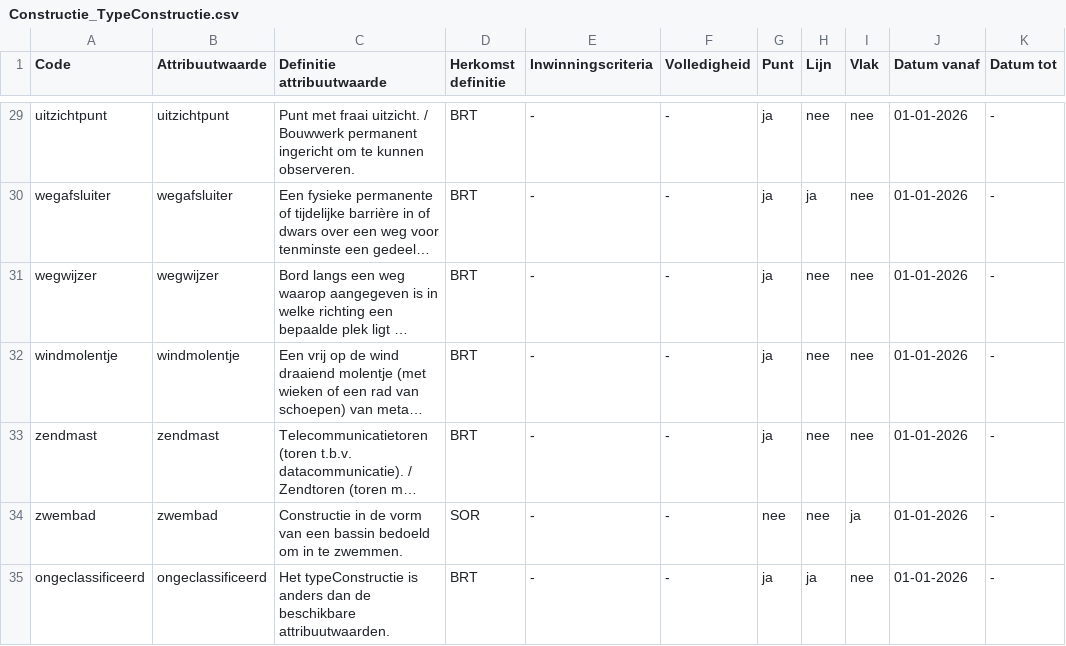
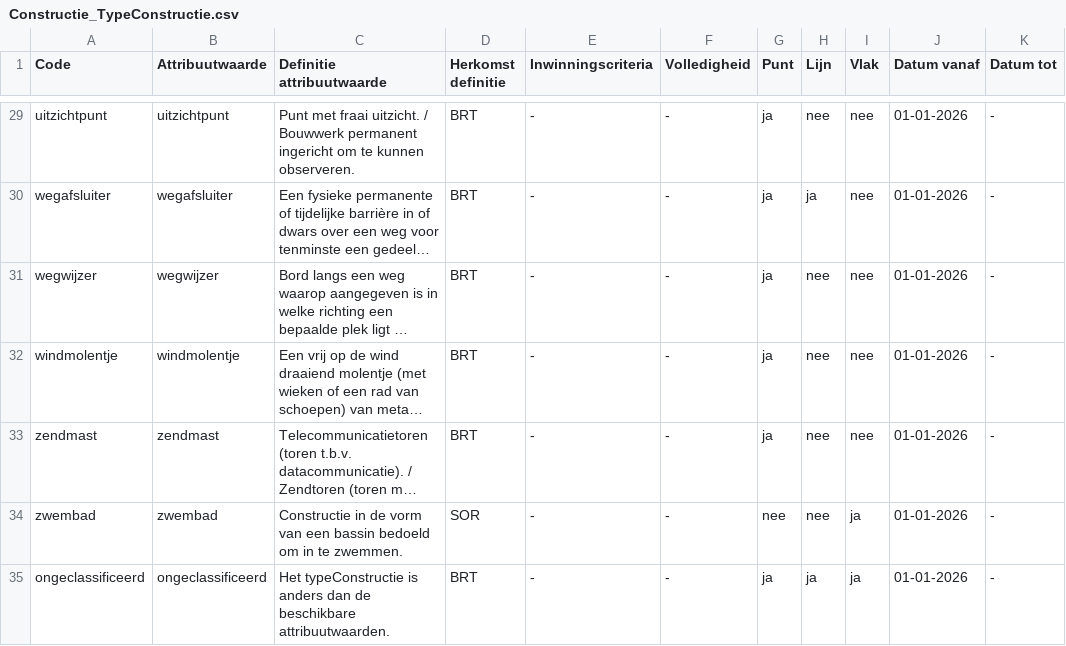
Before and after one commit to imbrt/waardelijsten, a CSV file: top10nl/Constructie_TypeConstructie.csv, drawn as a sheet; only a part is shown, gaps mark what is left out; long unchanged cells end in ….

```diff
--- a/top10nl/Constructie_TypeConstructie.csv
+++ b/top10nl/Constructie_TypeConstructie.csv
@@ -34,2 +34,2 @@
 "zwembad","zwembad","Constructie in de vorm van een bassin bedoeld om in te zwemmen.","SOR","-","-","nee","nee","ja","01-01-2026","-"
-"ongeclassificeerd","ongeclassificeerd","Het typeConstructie is anders dan de beschikbare attribuutwaarden.","BRT","-","-","ja","ja","nee","01-01-2026","-"
+"ongeclassificeerd","ongeclassificeerd","Het typeConstructie is anders dan de beschikbare attribuutwaarden.","BRT","-","-","ja","ja","ja","01-01-2026","-"
```
Also changed, not shown: top10nl/Begroeiing_TypeBegroeiing.csv, top10nl/Gebouw_TypeGebouw.csv, 3 other files.
